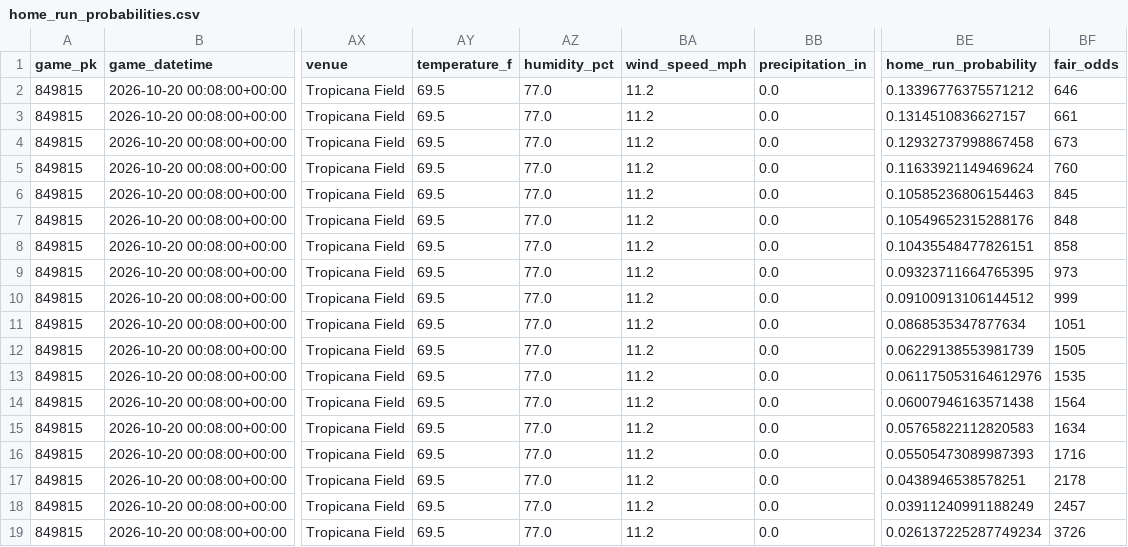
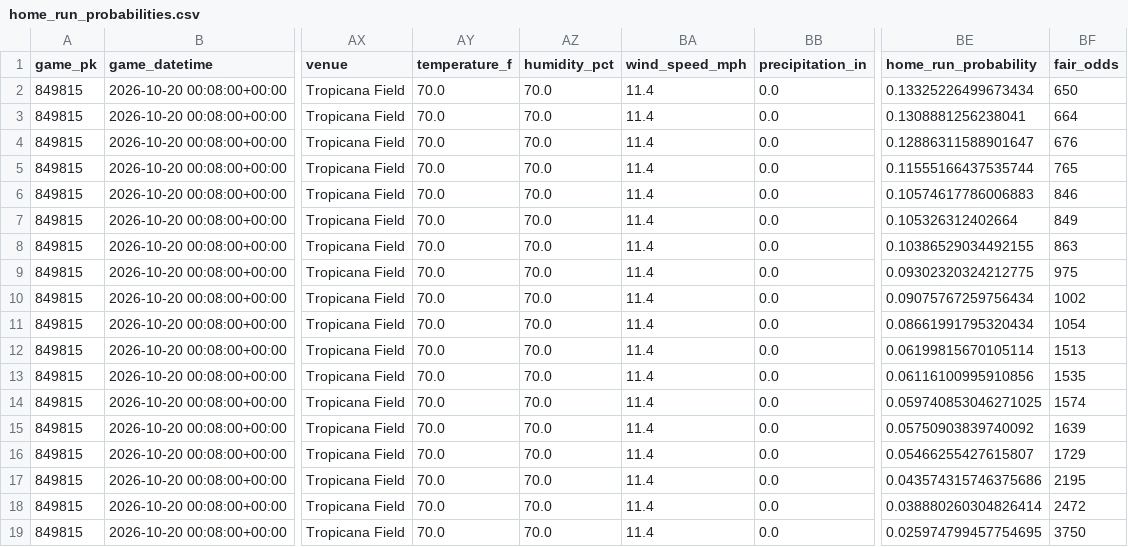
Before and after one commit to pjnugent88-commits/mlb-projection-live, a CSV file: archive/2026-10-19/home_run_probabilities.csv, drawn as a sheet; only a part is shown, gaps mark what is left out; the diff names each change by its address in the sheet, - before the commit and + after, or states it on an @@ line.

```diff
--- a/archive/2026-10-19/home_run_probabilities.csv
+++ b/archive/2026-10-19/home_run_probabilities.csv
-AY2:AY19 (temperature_f): 69.5
+AY2:AY19 (temperature_f): 70.0
-AZ2:AZ19 (humidity_pct): 77.0
+AZ2:AZ19 (humidity_pct): 70.0
-BA2:BA19 (wind_speed_mph): 11.2
+BA2:BA19 (wind_speed_mph): 11.4
-BE2 (home_run_probability): 0.13396776375571212
+BE2 (home_run_probability): 0.13325226499673434
-BF2 (fair_odds): 646
+BF2 (fair_odds): 650
-BE3 (home_run_probability): 0.1314510836627157
+BE3 (home_run_probability): 0.1308881256238041
-BF3 (fair_odds): 661
+BF3 (fair_odds): 664
-BE4 (home_run_probability): 0.12932737998867458
+BE4 (home_run_probability): 0.12886311588901647
-BF4 (fair_odds): 673
+BF4 (fair_odds): 676
-BE5 (home_run_probability): 0.11633921149469624
+BE5 (home_run_probability): 0.11555166437535744
-BF5 (fair_odds): 760
+BF5 (fair_odds): 765
-BE6 (home_run_probability): 0.10585236806154463
+BE6 (home_run_probability): 0.10574617786006883
-BF6 (fair_odds): 845
+BF6 (fair_odds): 846
-BE7 (home_run_probability): 0.10549652315288176
+BE7 (home_run_probability): 0.105326312402664
-BF7 (fair_odds): 848
+BF7 (fair_odds): 849
-BE8 (home_run_probability): 0.10435548477826151
+BE8 (home_run_probability): 0.10386529034492155
-BF8 (fair_odds): 858
+BF8 (fair_odds): 863
-BE9 (home_run_probability): 0.09323711664765395
+BE9 (home_run_probability): 0.09302320324212775
-BF9 (fair_odds): 973
+BF9 (fair_odds): 975
-BE10 (home_run_probability): 0.09100913106144512
+BE10 (home_run_probability): 0.09075767259756434
-BF10 (fair_odds): 999
+BF10 (fair_odds): 1002
-BE11 (home_run_probability): 0.0868535347877634
+BE11 (home_run_probability): 0.08661991795320434
-BF11 (fair_odds): 1051
+BF11 (fair_odds): 1054
-BE12 (home_run_probability): 0.06229138553981739
+BE12 (home_run_probability): 0.06199815670105114
-BF12 (fair_odds): 1505
+BF12 (fair_odds): 1513
-BE13 (home_run_probability): 0.061175053164612976
+BE13 (home_run_probability): 0.06116100995910856
-BE14 (home_run_probability): 0.06007946163571438
+BE14 (home_run_probability): 0.059740853046271025
-BF14 (fair_odds): 1564
+BF14 (fair_odds): 1574
-BE15 (home_run_probability): 0.05765822112820583
+BE15 (home_run_probability): 0.05750903839740092
-BF15 (fair_odds): 1634
+BF15 (fair_odds): 1639
-BE16 (home_run_probability): 0.05505473089987393
+BE16 (home_run_probability): 0.05466255427615807
-BF16 (fair_odds): 1716
+BF16 (fair_odds): 1729
-BE17 (home_run_probability): 0.0438946538578251
+BE17 (home_run_probability): 0.043574315746375686
-BF17 (fair_odds): 2178
+BF17 (fair_odds): 2195
-BE18 (home_run_probability): 0.03911240991188249
+BE18 (home_run_probability): 0.038880260304826414
-BF18 (fair_odds): 2457
+BF18 (fair_odds): 2472
-BE19 (home_run_probability): 0.026137225287749234
+BE19 (home_run_probability): 0.025974799457754695
-BF19 (fair_odds): 3726
+BF19 (fair_odds): 3750
```
Also changed, not shown: latest/home_run_probabilities.csv, 4 other files.
